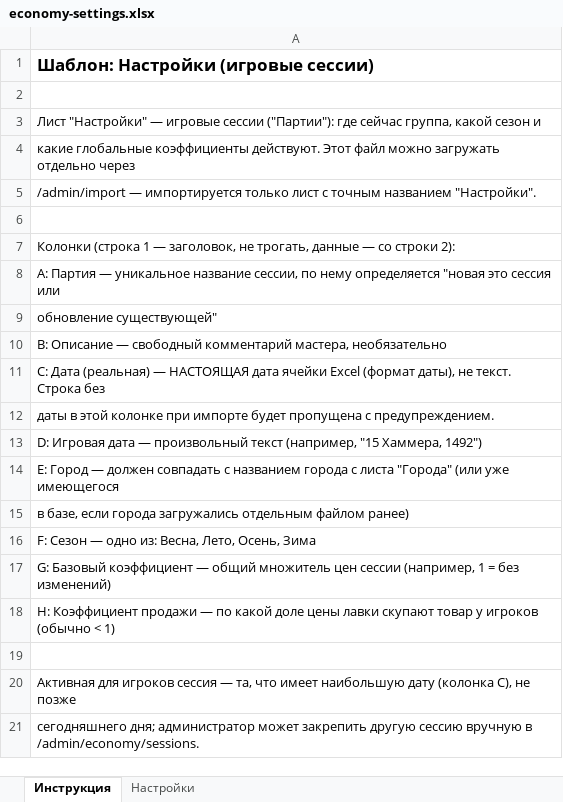
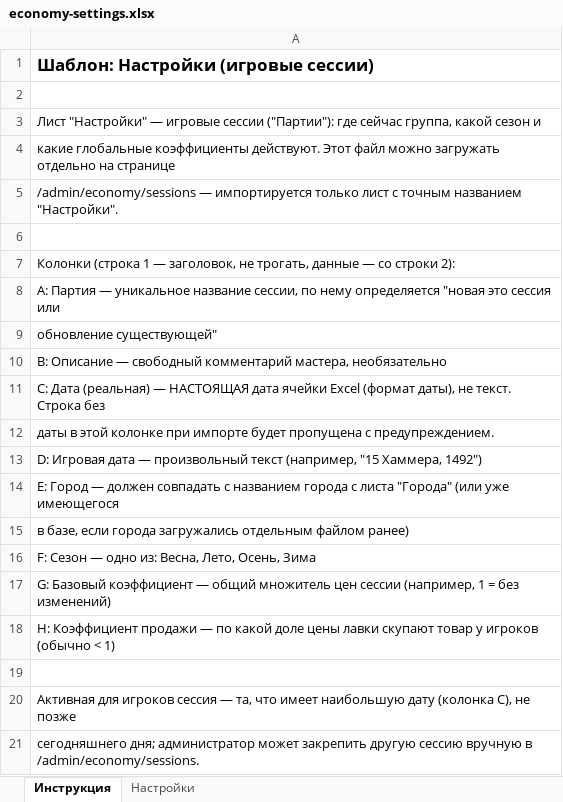
Before and after one commit to RelaxerR/relaxerr-dnd-economy, an Excel workbook: templates/economy-settings.xlsx, sheet Инструкция, drawn as a sheet; values as stored, in another font and other column widths than the file's, no borders; the diff names each change by its address in the sheet, - before the commit and + after, or states it on an @@ line.

```diff
--- a/templates/economy-settings.xlsx (sheet Инструкция)
+++ b/templates/economy-settings.xlsx (sheet Инструкция)
-A4: …загружать отдельно через
+A4: …загружать отдельно на странице
-A5: /admin/import — импортируется…
+A5: /admin/economy/sessions — импортируется…
```
Also changed, not shown: templates/economy-cities.xlsx, templates/economy-items.xlsx, 5 other files.
